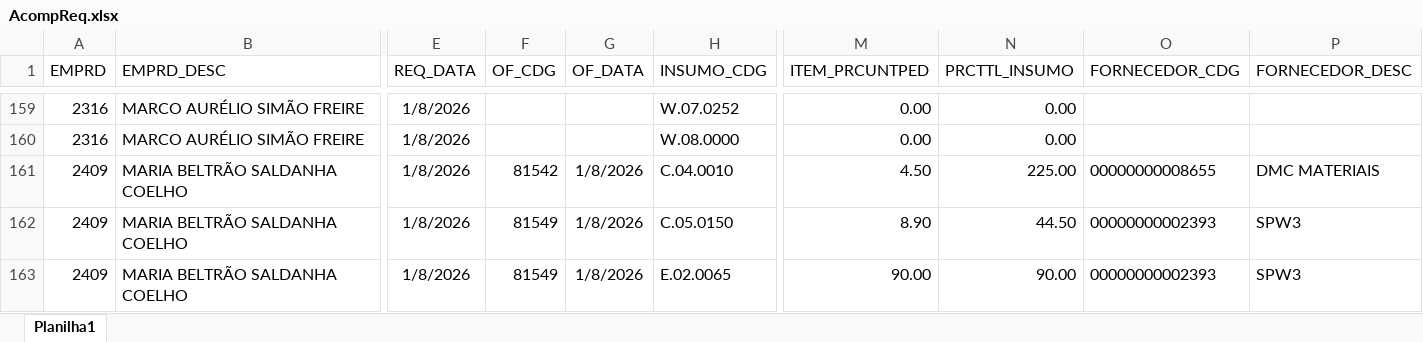
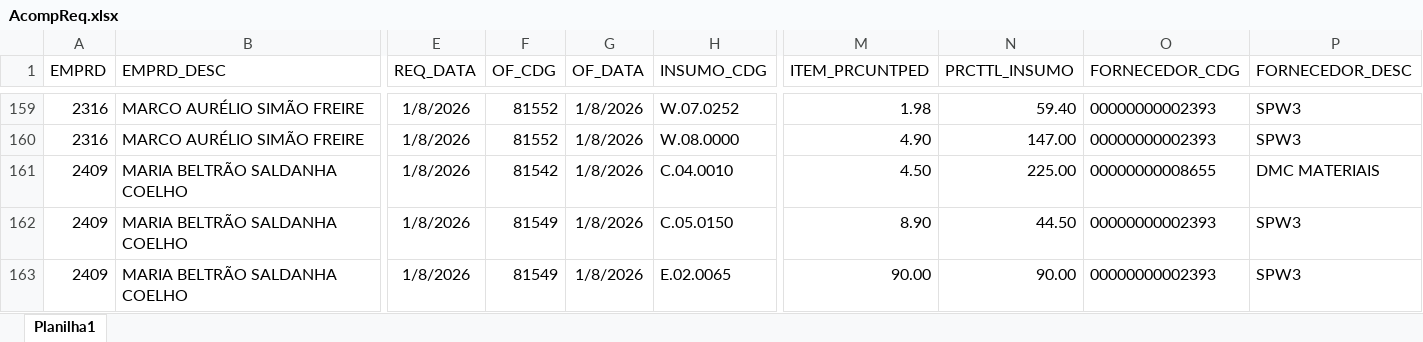
Before and after one commit to Mgiglio98/acompanhamento-requisicoes, an Excel workbook: AcompReq.xlsx, sheet Planilha1, drawn as a sheet; only a part is shown, gaps mark what is left out; values as stored, in another font and other column widths than the file's, no borders; the diff covers the shown part only; the diff names each change by its address in the sheet, - before the commit and + after, or states it on an @@ line.

```diff
--- a/AcompReq.xlsx (sheet Planilha1)
+++ b/AcompReq.xlsx (sheet Planilha1)
-F159:F160 (OF_CDG): (empty)
+F159:F160 (OF_CDG): 81552
-G159:G160 (OF_DATA): (empty)
+G159:G160 (OF_DATA): 1/8/2026
-M159 (ITEM_PRCUNTPED): 0.00
+M159 (ITEM_PRCUNTPED): 1.98
-N159 (PRCTTL_INSUMO): 0.00
+N159 (PRCTTL_INSUMO): 59.40
-O159:O160 (FORNECEDOR_CDG): (empty)
+O159:O160 (FORNECEDOR_CDG): 00000000002393
-P159:P160 (FORNECEDOR_DESC): (empty)
+P159:P160 (FORNECEDOR_DESC): SPW3
-M160 (ITEM_PRCUNTPED): 0.00
+M160 (ITEM_PRCUNTPED): 4.90
-N160 (PRCTTL_INSUMO): 0.00
+N160 (PRCTTL_INSUMO): 147.00
```
Also changed, not shown: 10 added rows, 10 removed rows and 44 edited cells elsewhere in this sheet.
